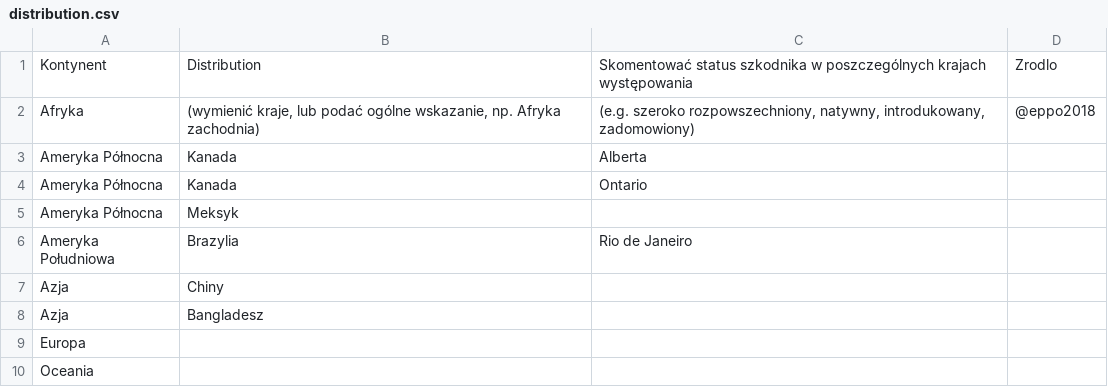
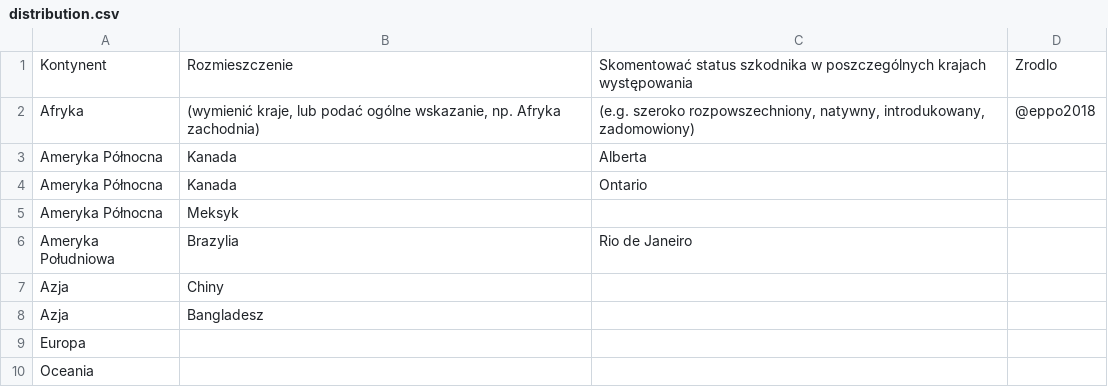
Before and after one commit to mczyzj/pestrPRA, a CSV file: inst/rmarkdown/templates/eppo_pest_pdf_pl/skeleton/distribution.csv, drawn as a sheet.

```diff
--- a/inst/rmarkdown/templates/eppo_pest_pdf_pl/skeleton/distribution.csv
+++ b/inst/rmarkdown/templates/eppo_pest_pdf_pl/skeleton/distribution.csv
@@ -1,2 +1,2 @@
-Kontynent,Distribution,Skomentować status szkodnika w poszczególnych krajach występowania,Zrodlo
+Kontynent,Rozmieszczenie,Skomentować status szkodnika w poszczególnych krajach występowania,Zrodlo
 Afryka ,"(wymienić kraje, lub podać ogólne wskazanie, np. Afryka zachodnia)","(e.g. szeroko rozpowszechniony, natywny, introdukowany, zadomowiony) ",@eppo2018
```
Also changed, not shown: inst/rmarkdown/templates/eppo_pest_pdf_pl/skeleton/changes.csv, 2 other files.
